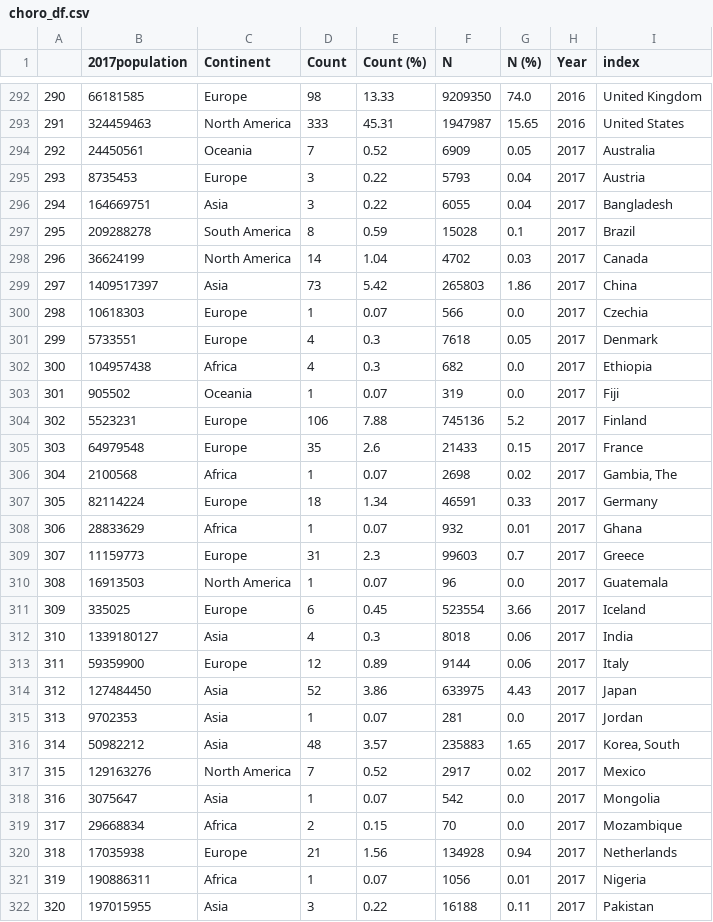
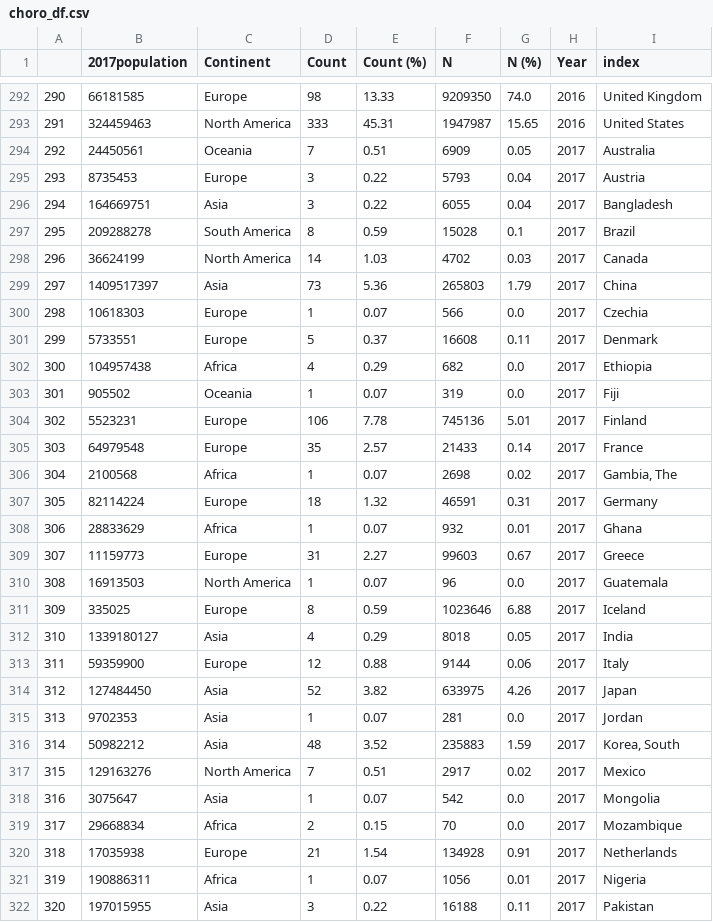
Before and after one commit to crahal/GWASDiversityMonitor, a CSV file: data/toplot/choro_df.csv, drawn as a sheet; only a part is shown, gaps mark what is left out; the diff covers the shown part only; the diff names each change by its address in the sheet, - before the commit and + after, or states it on an @@ line.

```diff
--- a/data/toplot/choro_df.csv
+++ b/data/toplot/choro_df.csv
-E294 (Count (%)): 0.52
+E294 (Count (%)): 0.51
-E298 (Count (%)): 1.04
+E298 (Count (%)): 1.03
-E299 (Count (%)): 5.42
+E299 (Count (%)): 5.36
-G299 (N (%)): 1.86
+G299 (N (%)): 1.79
-D301 (Count): 4
+D301 (Count): 5
-E301 (Count (%)): 0.3
+E301 (Count (%)): 0.37
-F301 (N): 7618
+F301 (N): 16608
-G301 (N (%)): 0.05
+G301 (N (%)): 0.11
-E302 (Count (%)): 0.3
+E302 (Count (%)): 0.29
-E304 (Count (%)): 7.88
+E304 (Count (%)): 7.78
-G304 (N (%)): 5.2
+G304 (N (%)): 5.01
-E305 (Count (%)): 2.6
+E305 (Count (%)): 2.57
-G305 (N (%)): 0.15
+G305 (N (%)): 0.14
-E307 (Count (%)): 1.34
+E307 (Count (%)): 1.32
-G307 (N (%)): 0.33
+G307 (N (%)): 0.31
-E309 (Count (%)): 2.3
+E309 (Count (%)): 2.27
-G309 (N (%)): 0.7
+G309 (N (%)): 0.67
-D311 (Count): 6
+D311 (Count): 8
-E311 (Count (%)): 0.45
+E311 (Count (%)): 0.59
-F311 (N): 523554
+F311 (N): 1023646
-G311 (N (%)): 3.66
+G311 (N (%)): 6.88
-E312 (Count (%)): 0.3
+E312 (Count (%)): 0.29
-G312 (N (%)): 0.06
+G312 (N (%)): 0.05
-E313 (Count (%)): 0.89
+E313 (Count (%)): 0.88
-E314 (Count (%)): 3.86
+E314 (Count (%)): 3.82
-G314 (N (%)): 4.43
+G314 (N (%)): 4.26
-E316 (Count (%)): 3.57
+E316 (Count (%)): 3.52
-G316 (N (%)): 1.65
+G316 (N (%)): 1.59
-E317 (Count (%)): 0.52
+E317 (Count (%)): 0.51
-E320 (Count (%)): 1.56
+E320 (Count (%)): 1.54
-G320 (N (%)): 0.94
+G320 (N (%)): 0.91
```
Also changed, not shown: 1 added row, 131 edited cells and row numbers in column A elsewhere in this file, data/catalog/synthetic/new_replication_sample.csv, data/toplot/dohnut_df.csv, 23 other files.
